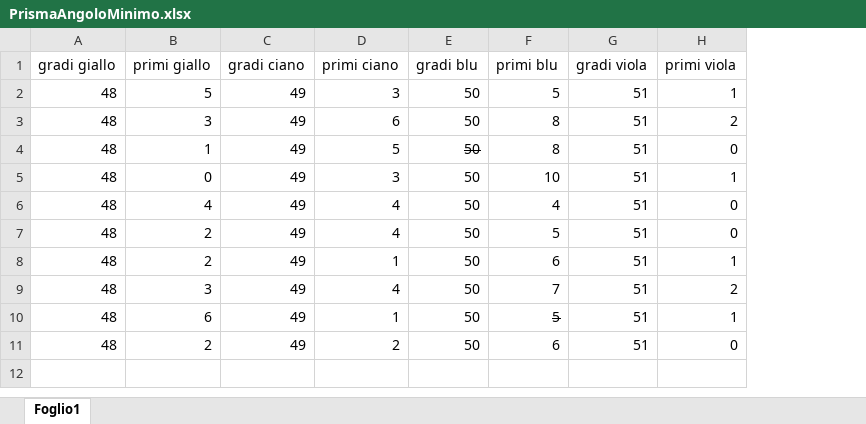
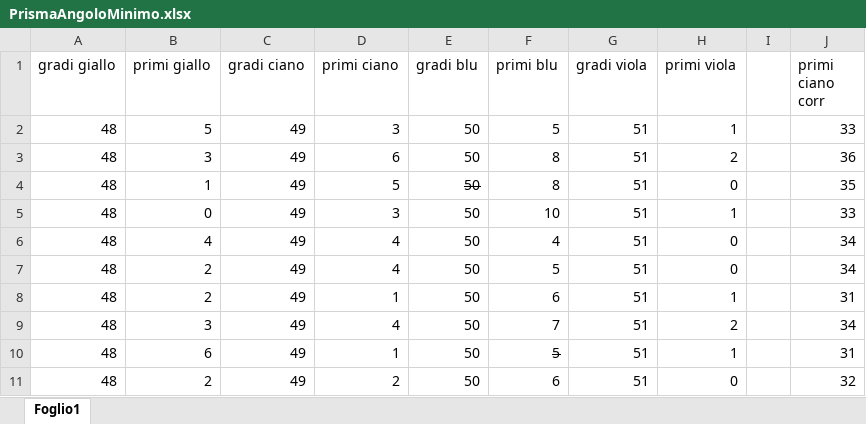
Before and after one commit to Pavar0tty/Laboratorio_2, an Excel workbook: Spettrometro/PrismaAngoloMinimo.xlsx, sheet Foglio1, drawn as a sheet; values as stored, in another font and other column widths than the file's, no borders; the diff names each change by its address in the sheet, - before the commit and + after, or states it on an @@ line.

```diff
--- a/Spettrometro/PrismaAngoloMinimo.xlsx (sheet Foglio1)
+++ b/Spettrometro/PrismaAngoloMinimo.xlsx (sheet Foglio1)
+column I, empty
+column J (primi ciano corr), rows 2-11: 33 | 36 | 35 | 33 | 34 | 34 | 31 | 34 | 31 | 32
```
Also changed, not shown: 1 other file.
